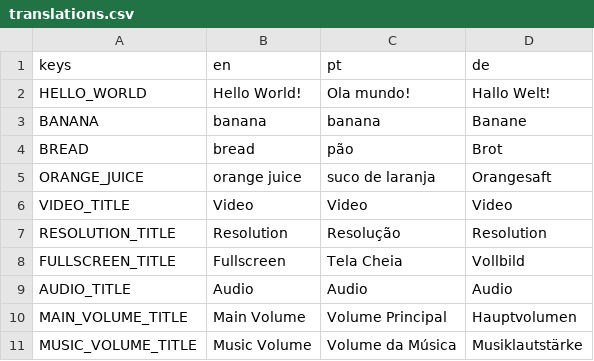
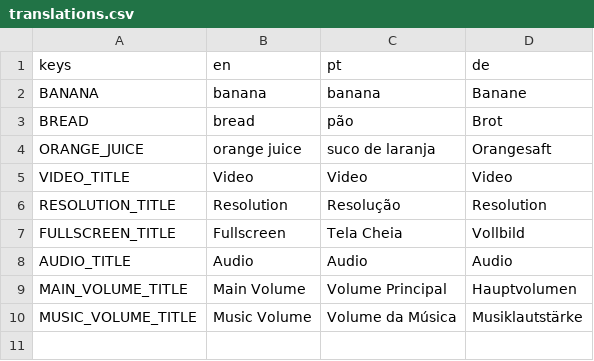
Before and after one commit to Luifr/martkeeper, a CSV file: localization/translations.csv, drawn as a sheet.

```diff
--- a/localization/translations.csv
+++ b/localization/translations.csv
@@ -1,3 +1,2 @@
 keys,en,pt,de
-HELLO_WORLD,Hello World!,Ola mundo!,Hallo Welt!
 BANANA,banana,banana,Banane
```
Also changed, not shown: 55 other files.
